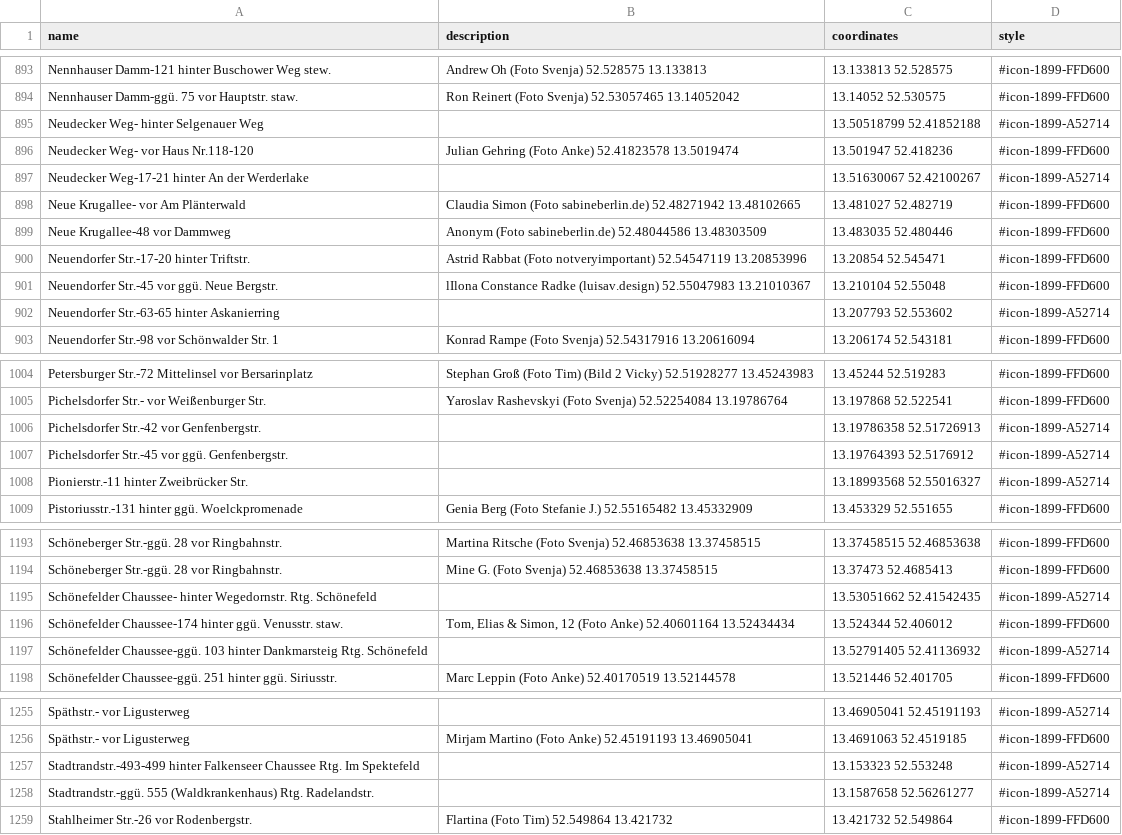
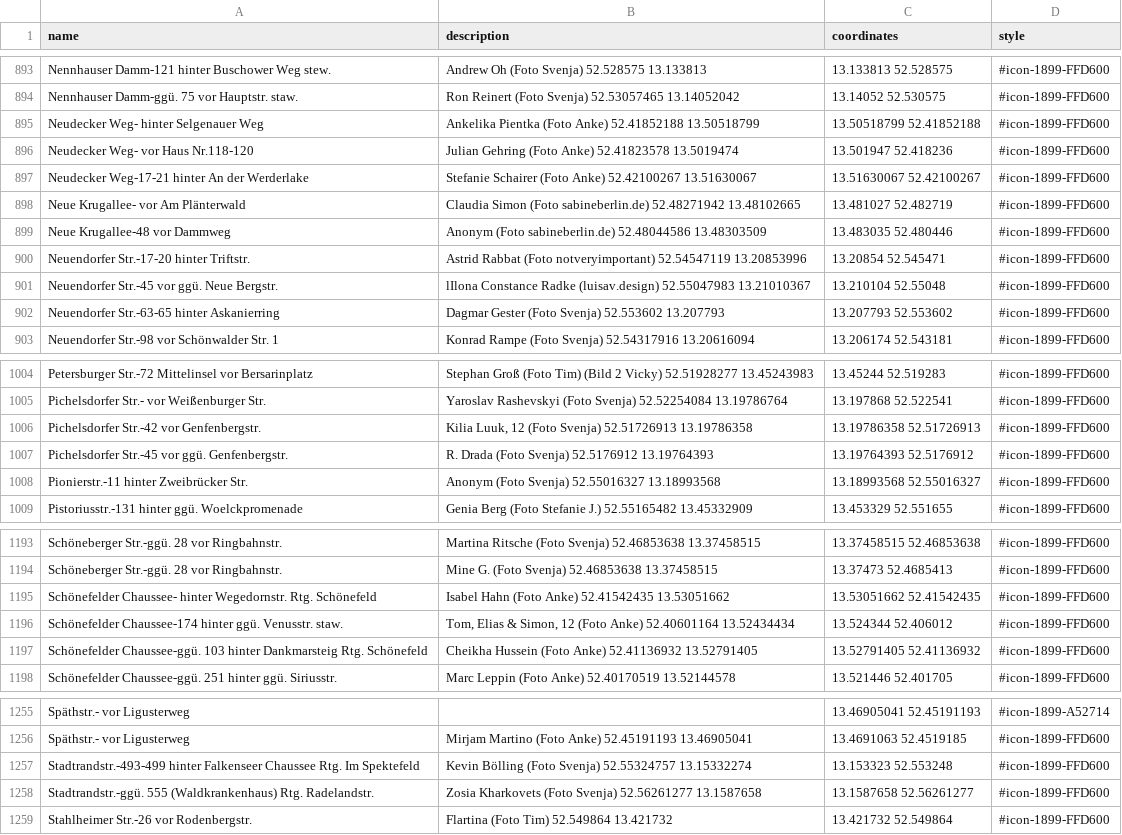
Before and after one commit to nosyrev/dubistamzug, a CSV file: Standorte DBAZ 2024 Woche 4.csv, drawn as a sheet; only a part is shown, gaps mark what is left out; the diff covers the shown part only.

```diff
--- a/Standorte DBAZ 2024 Woche 4.csv
+++ b/Standorte DBAZ 2024 Woche 4.csv
@@ -894,5 +894,5 @@ Nennhauser Damm-121 hinter Buschower Weg stew.,Andrew Oh (Foto Svenja) 52.528575
 Nennhauser Damm-ggü. 75 vor Hauptstr. staw.,Ron Reinert (Foto Svenja) 52.53057465 13.14052042,13.14052 52.530575,#icon-1899-FFD600
-Neudecker Weg- hinter Selgenauer Weg,,13.50518799 52.41852188,#icon-1899-A52714
+Neudecker Weg- hinter Selgenauer Weg,Ankelika Pientka (Foto Anke) 52.41852188 13.50518799,13.50518799 52.41852188,#icon-1899-FFD600
 Neudecker Weg- vor Haus Nr.118-120,Julian Gehring (Foto Anke) 52.41823578 13.5019474,13.501947 52.418236,#icon-1899-FFD600
-Neudecker Weg-17-21 hinter An der Werderlake,,13.51630067 52.42100267,#icon-1899-A52714
+Neudecker Weg-17-21 hinter An der Werderlake,Stefanie Schairer (Foto Anke) 52.42100267 13.51630067,13.51630067 52.42100267,#icon-1899-FFD600
 Neue Krugallee- vor Am Plänterwald,Claudia Simon (Foto sabineberlin.de) 52.48271942 13.48102665,13.481027 52.482719,#icon-1899-FFD600
@@ -901,3 +901,3 @@ Neuendorfer Str.-17-20 hinter Triftstr.,Astrid Rabbat (Foto notveryimportant) 52
 Neuendorfer Str.-45 vor ggü. Neue Bergstr.,lIlona Constance Radke (luisav.design) 52.55047983 13.21010367,13.210104 52.55048,#icon-1899-FFD600
-Neuendorfer Str.-63-65 hinter Askanierring,,13.207793 52.553602,#icon-1899-A52714
+Neuendorfer Str.-63-65 hinter Askanierring,Dagmar Gester (Foto Svenja) 52.553602 13.207793,13.207793 52.553602,#icon-1899-FFD600
 Neuendorfer Str.-98 vor Schönwalder Str. 1,Konrad Rampe (Foto Svenja) 52.54317916 13.20616094,13.206174 52.543181,#icon-1899-FFD600
@@ -1005,5 +1005,5 @@ Petersburger Str.-72 Mittelinsel vor Bersarinplatz,Stephan Groß (Foto Tim) (Bil
 Pichelsdorfer Str.- vor Weißenburger Str.,Yaroslav Rashevskyi (Foto Svenja) 52.52254084 13.19786764,13.197868 52.522541,#icon-1899-FFD600
-Pichelsdorfer Str.-42 vor Genfenbergstr.,,13.19786358 52.51726913,#icon-1899-A52714
-Pichelsdorfer Str.-45 vor ggü. Genfenbergstr.,,13.19764393 52.5176912,#icon-1899-A52714
-Pionierstr.-11 hinter Zweibrücker Str.,,13.18993568 52.55016327,#icon-1899-A52714
+Pichelsdorfer Str.-42 vor Genfenbergstr.,"Kilia Luuk, 12 (Foto Svenja) 52.51726913 13.19786358",13.19786358 52.51726913,#icon-1899-FFD600
+Pichelsdorfer Str.-45 vor ggü. Genfenbergstr.,R. Drada (Foto Svenja) 52.5176912 13.19764393,13.19764393 52.5176912,#icon-1899-FFD600
+Pionierstr.-11 hinter Zweibrücker Str.,Anonym (Foto Svenja) 52.55016327 13.18993568,13.18993568 52.55016327,#icon-1899-FFD600
 Pistoriusstr.-131 hinter ggü. Woelckpromenade,Genia Berg (Foto Stefanie J.) 52.55165482 13.45332909,13.453329 52.551655,#icon-1899-FFD600
@@ -1194,5 +1194,5 @@ Schöneberger Str.-ggü. 28 vor Ringbahnstr.,Martina Ritsche (Foto Svenja) 52.46
 Schöneberger Str.-ggü. 28 vor Ringbahnstr.,Mine G. (Foto Svenja) 52.46853638 13.37458515,13.37473 52.4685413,#icon-1899-FFD600
-Schönefelder Chaussee- hinter Wegedornstr. Rtg. Schönefeld,,13.53051662 52.41542435,#icon-1899-A52714
+Schönefelder Chaussee- hinter Wegedornstr. Rtg. Schönefeld,Isabel Hahn (Foto Anke) 52.41542435 13.53051662,13.53051662 52.41542435,#icon-1899-FFD600
 Schönefelder Chaussee-174 hinter ggü. Venusstr. staw.,"Tom, Elias & Simon, 12 (Foto Anke) 52.40601164 13.52434434",13.524344 52.406012,#icon-1899-FFD600
-Schönefelder Chaussee-ggü. 103 hinter Dankmarsteig Rtg. Schönefeld,,13.52791405 52.41136932,#icon-1899-A52714
+Schönefelder Chaussee-ggü. 103 hinter Dankmarsteig Rtg. Schönefeld,Cheikha Hussein (Foto Anke) 52.41136932 13.52791405,13.52791405 52.41136932,#icon-1899-FFD600
 Schönefelder Chaussee-ggü. 251 hinter ggü. Siriusstr.,Marc Leppin (Foto Anke) 52.40170519 13.52144578,13.521446 52.401705,#icon-1899-FFD600
@@ -1256,4 +1256,4 @@ Späthstr.- vor Ligusterweg,,13.46905041 52.45191193,#icon-1899-A52714
 Späthstr.- vor Ligusterweg,Mirjam Martino (Foto Anke) 52.45191193 13.46905041,13.4691063 52.4519185,#icon-1899-FFD600
-Stadtrandstr.-493-499 hinter Falkenseer Chaussee Rtg. Im Spektefeld,,13.153323 52.553248,#icon-1899-A52714
-Stadtrandstr.-ggü. 555 (Waldkrankenhaus) Rtg. Radelandstr.,,13.1587658 52.56261277,#icon-1899-A52714
+Stadtrandstr.-493-499 hinter Falkenseer Chaussee Rtg. Im Spektefeld,Kevin Bölling (Foto Svenja) 52.55324757 13.15332274,13.153323 52.553248,#icon-1899-FFD600
+Stadtrandstr.-ggü. 555 (Waldkrankenhaus) Rtg. Radelandstr.,Zosia Kharkovets (Foto Svenja) 52.56261277 13.1587658,13.1587658 52.56261277,#icon-1899-FFD600
 Stahlheimer Str.-26 vor Rodenbergstr.,Flartina (Foto Tim) 52.549864 13.421732,13.421732 52.549864,#icon-1899-FFD600
```
Also changed, not shown: 2 added rows, 2 removed rows and 103 edited cells elsewhere in this file, 1 other file.
